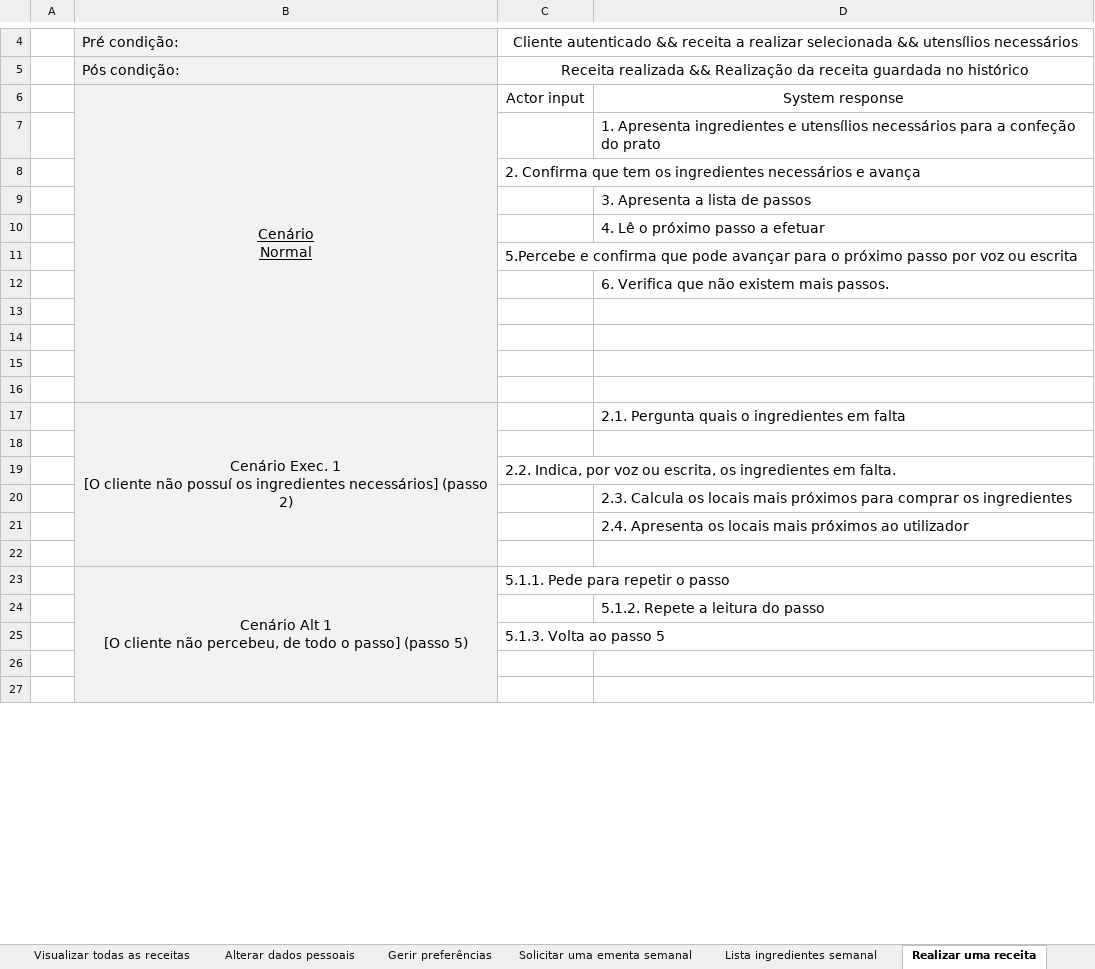
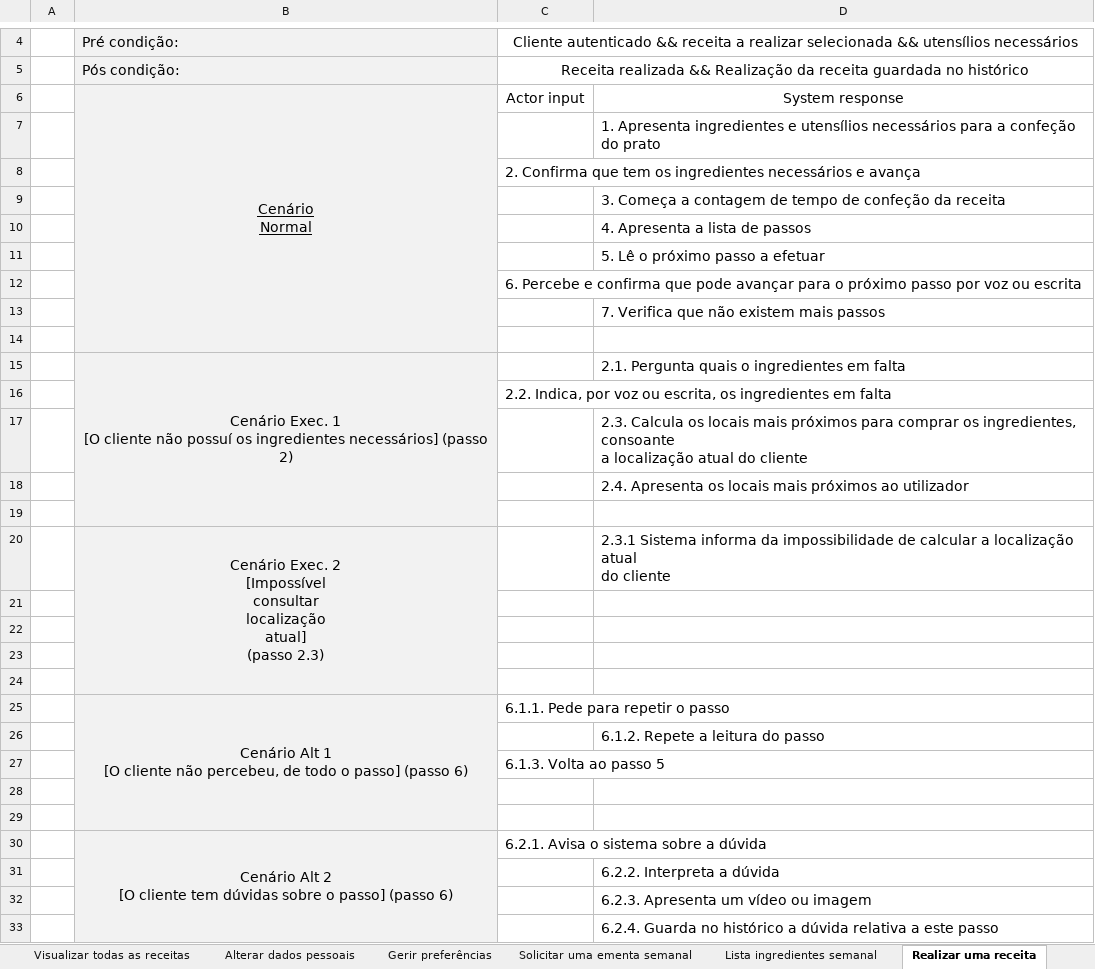
Before and after one commit to 47Balboa/LI4, an Excel workbook: UseCaseLI4.xlsx, sheet Realizar uma receita, drawn as a sheet; only a part is shown, gaps mark what is left out; values as stored, in another font and other column widths than the file's, no borders; removed rows and columns are numbered as before the commit, all else as after; ↵ is a line break in a cell; the diff covers the shown part only; the diff names each change by its address in the sheet, - before the commit and + after, or states it on an @@ line.

Commit message:
excel atualizado, realizar receita

```diff
--- a/UseCaseLI4.xlsx (sheet Realizar uma receita)
+++ b/UseCaseLI4.xlsx (sheet Realizar uma receita)
-B6:B16 merged
+B6:B14 merged
-D9: 3. Apresenta a lista de passos
+D9: 3. Começa a contagem de tempo de confeção da receita
-D10: 4. Lê o próximo passo a efetuar
+D10: 4. Apresenta a lista de passos
+row 11:  |  |  | 5. Lê o próximo passo a efetuar
-C12: 5.Percebe e confirma…
+C12: 6. Percebe e confirma…
-D13: 6. Verifica que não existem mais passos.
+D13: 7. Verifica que não existem mais passos
+row 14: (empty)
@@ row 17 moved to row 15: Cenário Exec. 1 [O cliente não possuí os… @@
+row 16:  |  | 2.2. Indica, por voz ou escrita, os ingredientes em falta
+row 17:  |  |  | 2.3. Calcula os locais mais próximos para comprar os ingredientes, consoante ↵ a localização atual do cliente
@@ row 21 moved to row 18: 2.4. Apresenta os locais mais próximos a… @@
+row 19: (empty)
+row 20:  | Cenário Exec. 2 ↵ [Impossível ↵ consultar ↵ localização ↵ atual] ↵ (passo 2.3) |  | 2.3.1 Sistema informa da impossibilidade de calcular a localização atual ↵ do cliente
-row 18: (empty)
-row 19:  |  | 2.2. Indica, por voz ou escrita, os ingredientes em falta.
-row 20:  |  |  | 2.3. Calcula os locais mais próximos para comprar os ingredientes
-row 22: (empty)
-B25: …passo] (passo 5)
+B25: …passo] (passo 6)
-B23:B28 merged
+B25:B29 merged
-C25: 5.1.1. Pede para repetir o passo
+C25: 6.1.1. Pede para repetir o passo
-D26: 5.1.2. Repete a leitura do passo
+D26: 6.1.2. Repete a leitura do passo
-C27: 5.1.3. Volta ao passo 5
+C27: 6.1.3. Volta ao passo 5
+row 30:  | Cenário Alt 2 ↵ [O cliente tem dúvidas sobre o passo] (passo 6) | 6.2.1. Avisa o sistema sobre a dúvida
+row 31:  |  |  | 6.2.2. Interpreta a dúvida
+row 32:  |  |  | 6.2.3. Apresenta um vídeo ou imagem
+row 33:  |  |  | 6.2.4. Guarda no histórico a dúvida relativa a este passo
```
Also changed, not shown: 1 added row, 6 removed rows and 2 edited cells elsewhere in this sheet.
